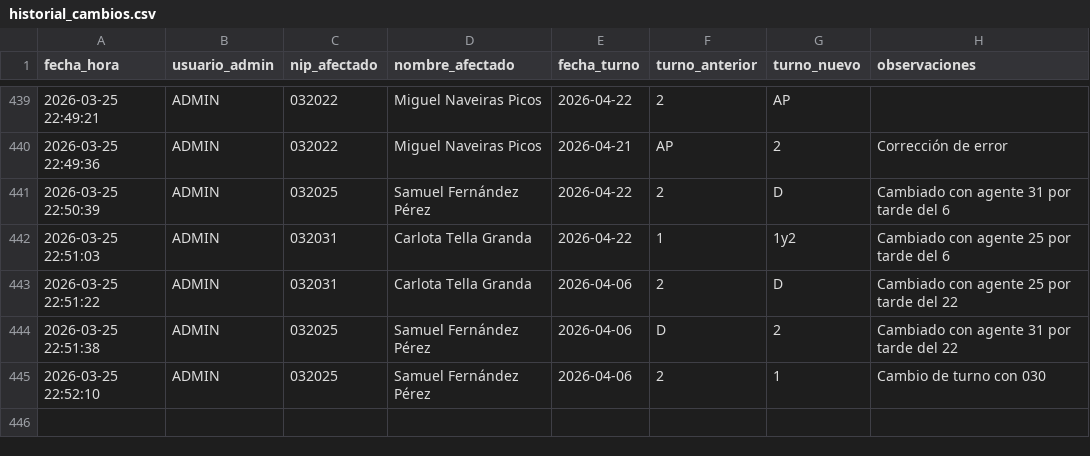
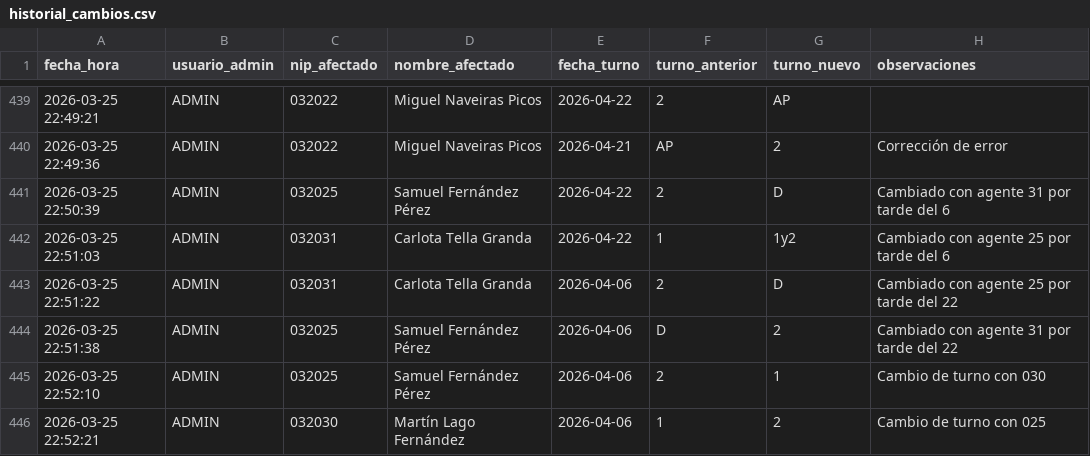
Before and after one commit to samuelfdezp-rgb/Cuadrante-2026, a CSV file: historial_cambios.csv, drawn as a sheet; only a part is shown, gaps mark what is left out.

Commit message:
Actualiza historial_cambios.csv

```diff
--- a/historial_cambios.csv
+++ b/historial_cambios.csv
@@ -445 +445,2 @@ fecha_hora,usuario_admin,nip_afectado,nombre_afectado,fecha_turno,turno_anterior
 2026-03-25 22:52:10,ADMIN,032025,Samuel Fernández Pérez,2026-04-06,2,1,Cambio de turno con 030
+2026-03-25 22:52:21,ADMIN,032030,Martín Lago Fernández,2026-04-06,1,2,Cambio de turno con 025
```
